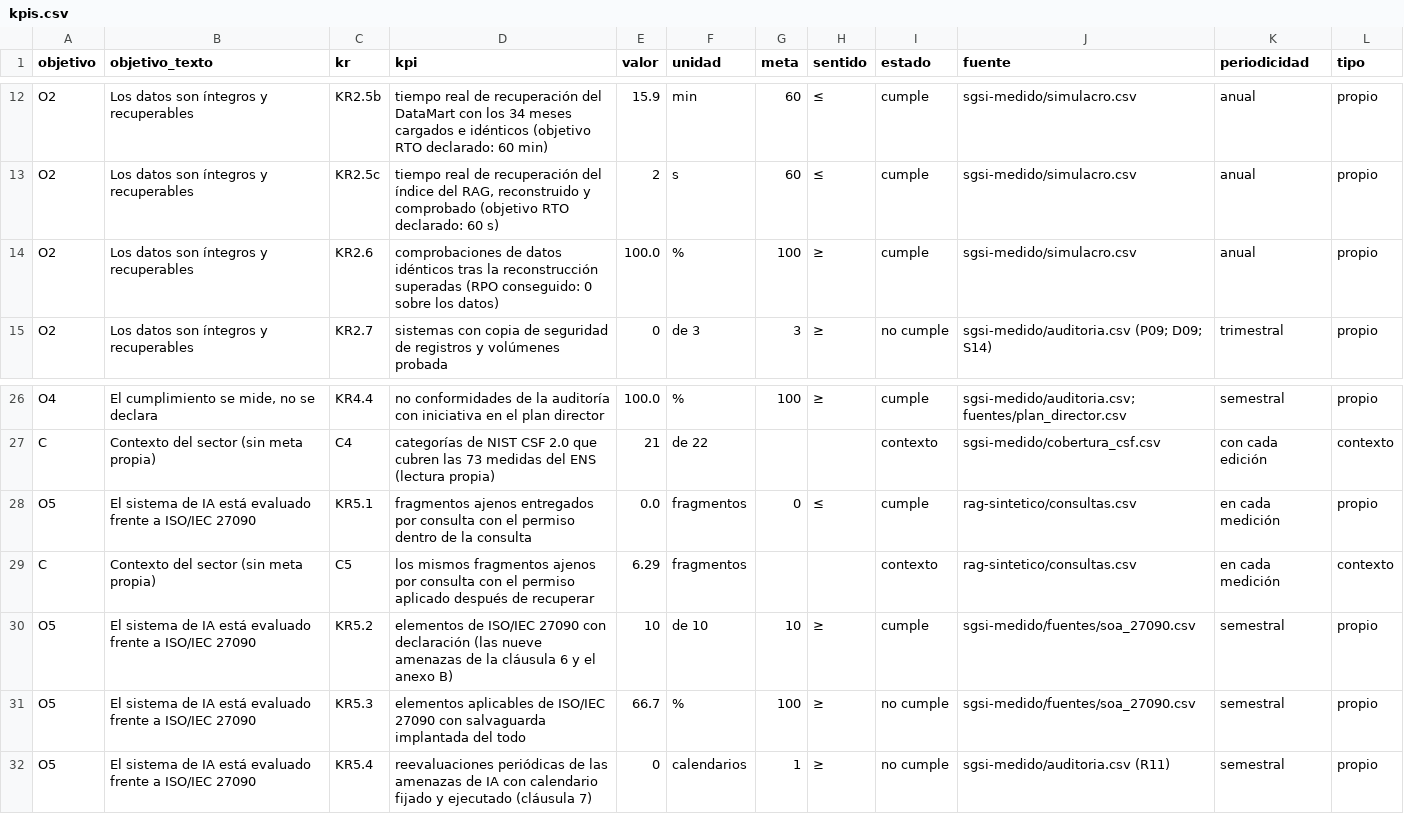
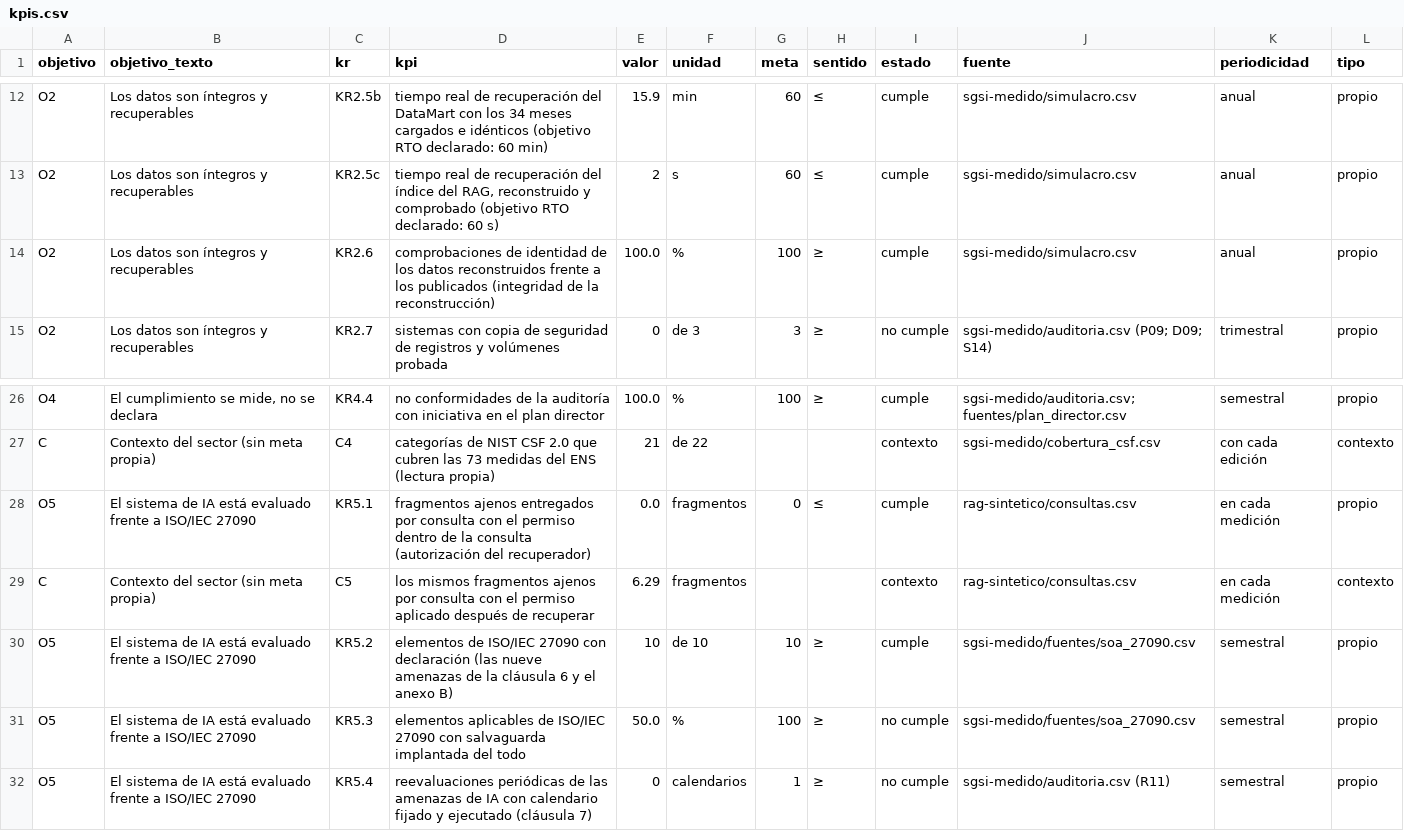
Before and after one commit to mmunozpl/ManPlaNet-datos, a CSV file: sgsi-medido/kpis.csv, drawn as a sheet; only a part is shown, gaps mark what is left out.

```diff
--- a/sgsi-medido/kpis.csv
+++ b/sgsi-medido/kpis.csv
@@ -13,3 +13,3 @@ O2,Los datos son íntegros y recuperables,KR2.5b,tiempo real de recuperación de
 O2,Los datos son íntegros y recuperables,KR2.5c,"tiempo real de recuperación del índice del RAG, reconstruido y comprobado (objetivo RTO declarado: 60 s)",2,s,60,≤,cumple,sgsi-medido/simulacro.csv,anual,propio
-O2,Los datos son íntegros y recuperables,KR2.6,comprobaciones de datos idénticos tras la reconstrucción superadas (RPO conseguido: 0 sobre los datos),100.0,%,100,≥,cumple,sgsi-medido/simulacro.csv,anual,propio
+O2,Los datos son íntegros y recuperables,KR2.6,comprobaciones de identidad de los datos reconstruidos frente a los publicados (integridad de la reconstrucción),100.0,%,100,≥,cumple,sgsi-medido/simulacro.csv,anual,propio
 O2,Los datos son íntegros y recuperables,KR2.7,sistemas con copia de seguridad de registros y volúmenes probada,0,de 3,3,≥,no cumple,sgsi-medido/auditoria.csv (P09; D09; S14),trimestral,propio
@@ -27,6 +27,6 @@ O4,"El cumplimiento se mide, no se declara",KR4.4,no conformidades de la auditor
 C,Contexto del sector (sin meta propia),C4,categorías de NIST CSF 2.0 que cubren las 73 medidas del ENS (lectura propia),21,de 22,,,contexto,sgsi-medido/cobertura_csf.csv,con cada edición,contexto
-O5,El sistema de IA está evaluado frente a ISO/IEC 27090,KR5.1,fragmentos ajenos entregados por consulta con el permiso dentro de la consulta,0.0,fragmentos,0,≤,cumple,rag-sintetico/consultas.csv,en cada medición,propio
+O5,El sistema de IA está evaluado frente a ISO/IEC 27090,KR5.1,fragmentos ajenos entregados por consulta con el permiso dentro de la consulta (autorización del recuperador),0.0,fragmentos,0,≤,cumple,rag-sintetico/consultas.csv,en cada medición,propio
 C,Contexto del sector (sin meta propia),C5,los mismos fragmentos ajenos por consulta con el permiso aplicado después de recuperar,6.29,fragmentos,,,contexto,rag-sintetico/consultas.csv,en cada medición,contexto
 O5,El sistema de IA está evaluado frente a ISO/IEC 27090,KR5.2,elementos de ISO/IEC 27090 con declaración (las nueve amenazas de la cláusula 6 y el anexo B),10,de 10,10,≥,cumple,sgsi-medido/fuentes/soa_27090.csv,semestral,propio
-O5,El sistema de IA está evaluado frente a ISO/IEC 27090,KR5.3,elementos aplicables de ISO/IEC 27090 con salvaguarda implantada del todo,66.7,%,100,≥,no cumple,sgsi-medido/fuentes/soa_27090.csv,semestral,propio
+O5,El sistema de IA está evaluado frente a ISO/IEC 27090,KR5.3,elementos aplicables de ISO/IEC 27090 con salvaguarda implantada del todo,50.0,%,100,≥,no cumple,sgsi-medido/fuentes/soa_27090.csv,semestral,propio
 O5,El sistema de IA está evaluado frente a ISO/IEC 27090,KR5.4,reevaluaciones periódicas de las amenazas de IA con calendario fijado y ejecutado (cláusula 7),0,calendarios,1,≥,no cumple,sgsi-medido/auditoria.csv (R11),semestral,propio
```
Also changed, not shown: sgsi-medido/auditoria.csv, sgsi-medido/fuentes/riesgos_entrada.csv, 13 other files.
